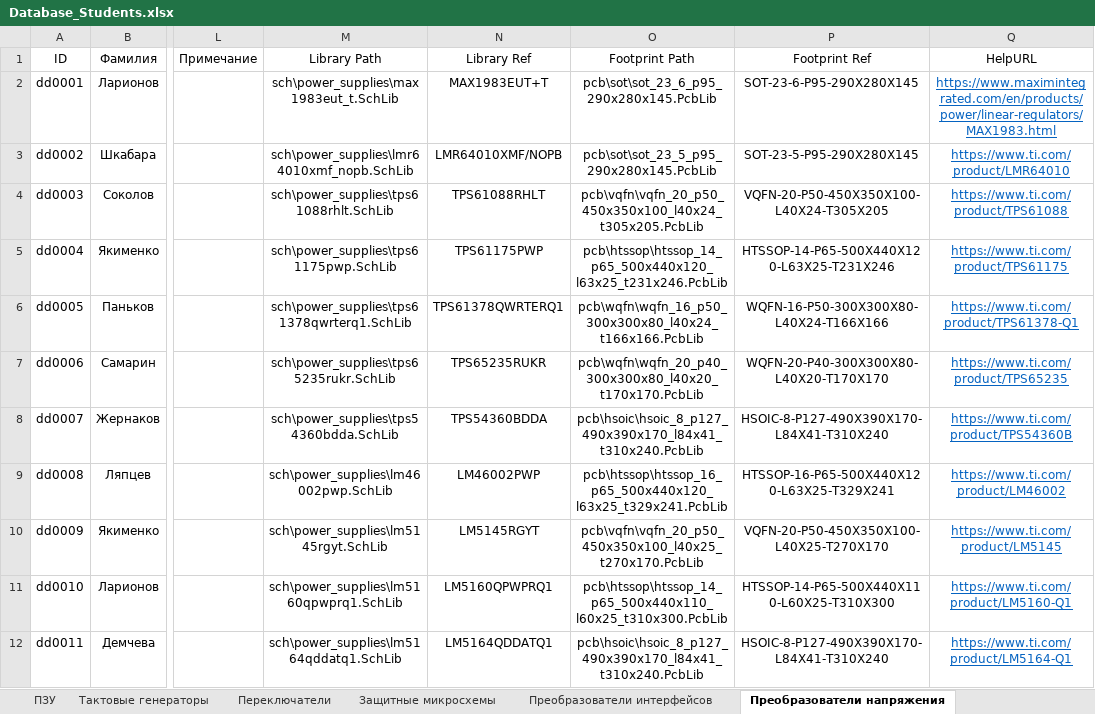
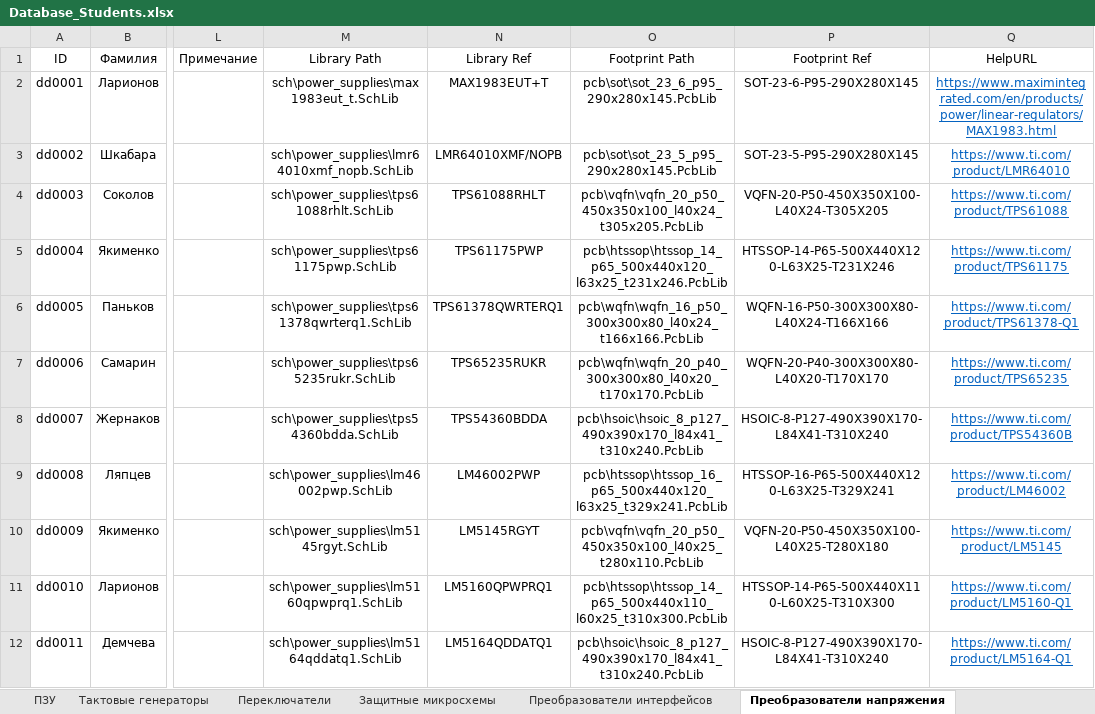
Before and after one commit to TonyCooT/Altium_BEng, an Excel workbook: library/Database_Students.xlsx, sheet Преобразователи напряжения, drawn as a sheet; only a part is shown, gaps mark what is left out; values as stored, in another font and other column widths than the file's, no borders; the diff names each change by its address in the sheet, - before the commit and + after, or states it on an @@ line.

```diff
--- a/library/Database_Students.xlsx (sheet Преобразователи напряжения)
+++ b/library/Database_Students.xlsx (sheet Преобразователи напряжения)
-O10 (Footprint Path): pcb\vqfn\vqfn_20_p50_450x350x100_l40x25_t270x170.PcbLib
+O10 (Footprint Path): pcb\vqfn\vqfn_20_p50_450x350x100_l40x25_t280x110.PcbLib
-P10 (Footprint Ref): VQFN-20-P50-450X350X100-L40X25-T270X170
+P10 (Footprint Ref): VQFN-20-P50-450X350X100-L40X25-T280X180
```
Also changed, not shown: sheet Конденсаторы неполярные, sheet Катушки индуктивности, sheet Разъемы, sheet Транзисторы полевые, sheet Конденсаторы полярные, sheet Защитные микросхемы, other sheet tabs, 15 other files.
